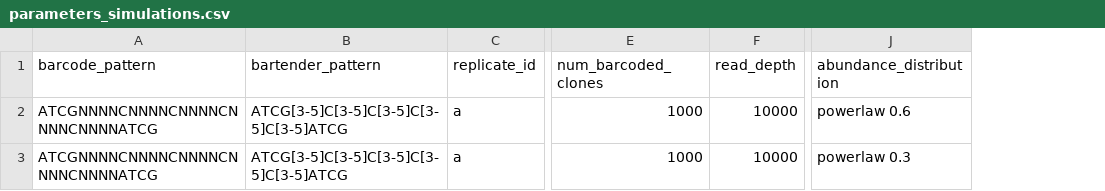
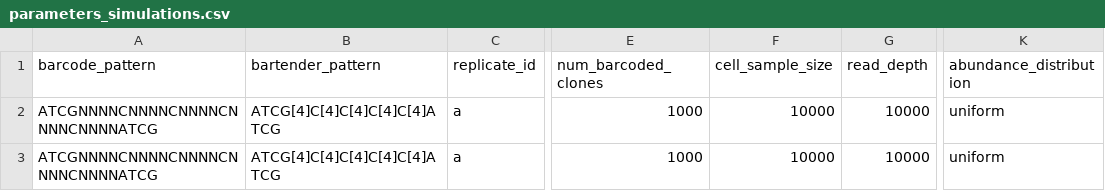
Before and after one commit to sashaflevy/Guide-to-bar-seq, a CSV file: scripts/parameters_simulations.csv, drawn as a sheet; only a part is shown, gaps mark what is left out; addresses are those after the commit; the diff names each change by its address in the sheet, - before the commit and + after, or states it on an @@ line.

Commit message:
Fixed it, sorta. So now I've got sampling of the library to a certain sample of "cells" input, and then grinder will uniformlly sample from that. I'm still miffed that there's no real discussion of how the PCR simluation works at a high level, and I don't have the drive to dig into the code for hours to grok it. Hrm...

```diff
--- a/scripts/parameters_simulations.csv
+++ b/scripts/parameters_simulations.csv
+column F (cell_sample_size), rows 2-3: 10000 | 10000
-B2:B3 (bartender_pattern): ATCG[3-5]C[3-5]C[3-5]C[3-5]C[3-5]ATCG
+B2:B3 (bartender_pattern): ATCG[4]C[4]C[4]C[4]C[4]ATCG
-K2 (abundance_distribution): powerlaw 0.6
+K2 (abundance_distribution): uniform
-K3 (abundance_distribution): powerlaw 0.3
+K3 (abundance_distribution): uniform
```
Also changed, not shown: 3 other files.
